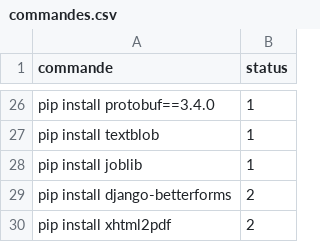
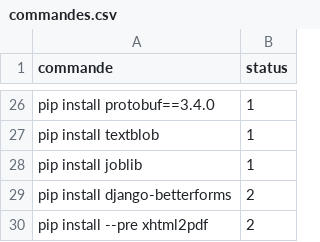
Before and after one commit to elhachimi-ch/setup_python, a CSV file: data/commandes.csv, drawn as a sheet; only a part is shown, gaps mark what is left out.

Commit message:
okkk

```diff
--- a/data/commandes.csv
+++ b/data/commandes.csv
@@ -29,2 +29,2 @@ pip install joblib,1
 pip install django-betterforms,2
-pip install xhtml2pdf,2
+pip install --pre xhtml2pdf,2
```
